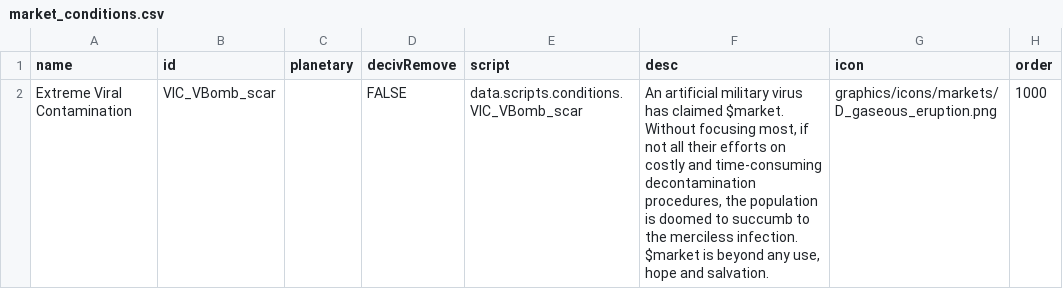
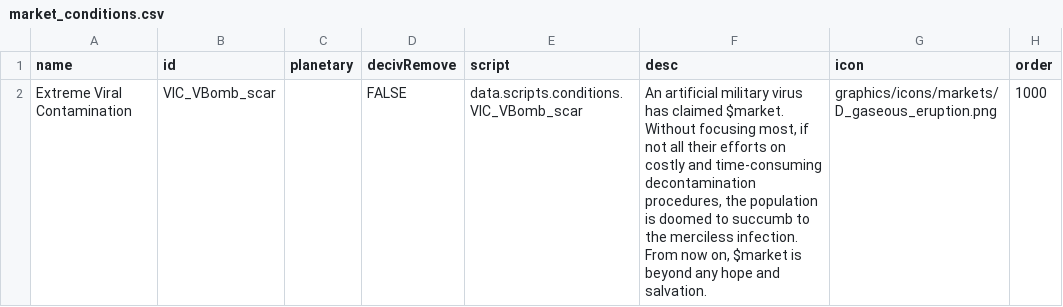
Before and after one commit to AstaratStarsector/VIC, a CSV file: VIC/data/campaign/market_conditions.csv, drawn as a sheet.

```diff
--- a/VIC/data/campaign/market_conditions.csv
+++ b/VIC/data/campaign/market_conditions.csv
@@ -1,2 +1,2 @@
 name,id,planetary,decivRemove,script,desc,icon,order
-Extreme Viral Contamination,VIC_VBomb_scar,,FALSE,data.scripts.conditions.VIC_VBomb_scar,"An artificial military virus has claimed $market. Without focusing most, if not all their efforts on costly and time-consuming decontamination procedures, the population is doomed to succumb to the merciless infection. $market is beyond any use, hope and salvation.",graphics/icons/markets/D_gaseous_eruption.png,1000
+Extreme Viral Contamination,VIC_VBomb_scar,,FALSE,data.scripts.conditions.VIC_VBomb_scar,"An artificial military virus has claimed $market. Without focusing most, if not all their efforts on costly and time-consuming decontamination procedures, the population is doomed to succumb to the merciless infection. From now on, $market is beyond any hope and salvation.",graphics/icons/markets/D_gaseous_eruption.png,1000
```
Also changed, not shown: 2 other files.
